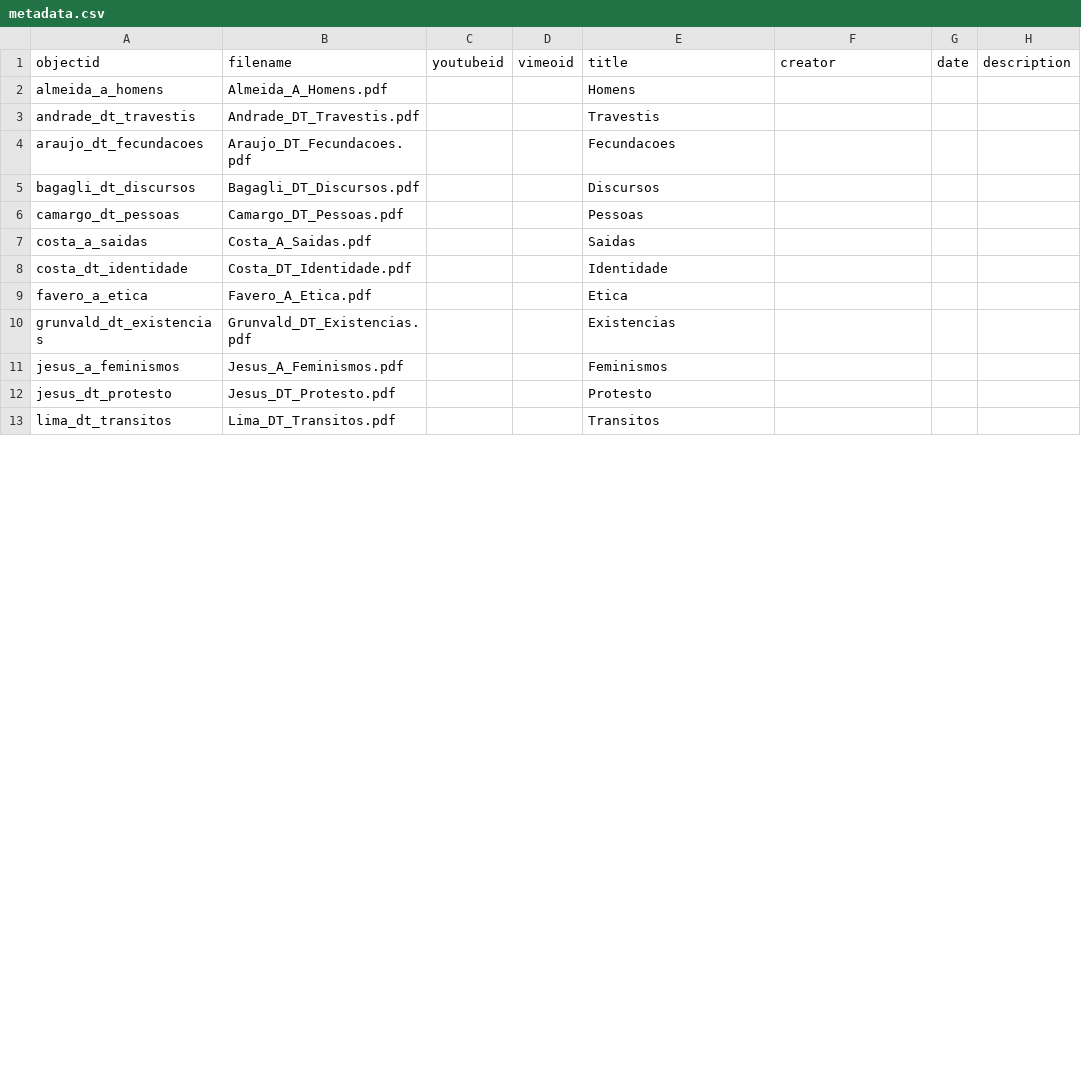
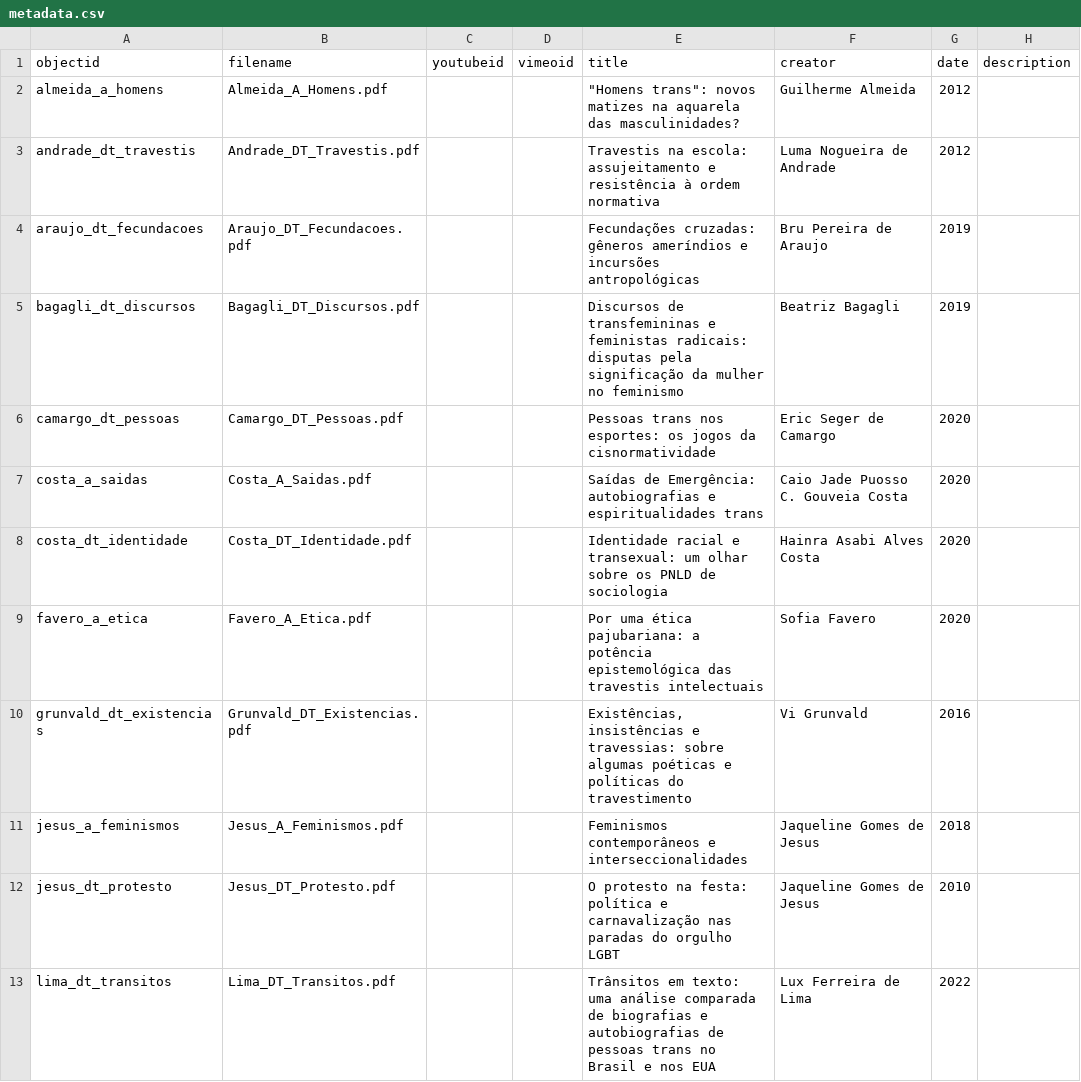
Before and after one commit to brumedezembro/cbmain, a CSV file: assets/metadata.csv, drawn as a sheet; only a part is shown; the diff covers the shown part only; the diff names each change by its address in the sheet, - before the commit and + after, or states it on an @@ line.

```diff
--- a/assets/metadata.csv
+++ b/assets/metadata.csv
-E2 (title): Homens
+E2 (title): "Homens trans": novos matizes na aquarela das masculinidades?
-F2 (creator): (empty)
+F2 (creator): Guilherme Almeida
-G2:G3 (date): (empty)
+G2:G3 (date): 2012
-E3 (title): Travestis
+E3 (title): Travestis na escola: assujeitamento e resistência à ordem normativa
-F3 (creator): (empty)
+F3 (creator): Luma Nogueira de Andrade
-E4 (title): Fecundacoes
+E4 (title): Fecundações cruzadas: gêneros ameríndios e incursões antropológicas
-F4 (creator): (empty)
+F4 (creator): Bru Pereira de Araujo
-G4:G5 (date): (empty)
+G4:G5 (date): 2019
-E5 (title): Discursos
+E5 (title): Discursos de transfemininas e feministas radicais: disputas pela significação da mulher no feminismo
-F5 (creator): (empty)
+F5 (creator): Beatriz Bagagli
-E6 (title): Pessoas
+E6 (title): Pessoas trans nos esportes: os jogos da cisnormatividade
-F6 (creator): (empty)
+F6 (creator): Eric Seger de Camargo
-G6:G9 (date): (empty)
+G6:G9 (date): 2020
-E7 (title): Saidas
+E7 (title): Saídas de Emergência: autobiografias e espiritualidades trans
-F7 (creator): (empty)
+F7 (creator): Caio Jade Puosso C. Gouveia Costa
-E8 (title): Identidade
+E8 (title): Identidade racial e transexual: um olhar sobre os PNLD de sociologia
-F8 (creator): (empty)
+F8 (creator): Hainra Asabi Alves Costa
-E9 (title): Etica
+E9 (title): Por uma ética pajubariana: a potência epistemológica das travestis intelectuais
-F9 (creator): (empty)
+F9 (creator): Sofia Favero
-E10 (title): Existencias
+E10 (title): Existências, insistências e travessias: sobre algumas poéticas e políticas do travestimento
-F10 (creator): (empty)
+F10 (creator): Vi Grunvald
-G10 (date): (empty)
+G10 (date): 2016
-E11 (title): Feminismos
+E11 (title): Feminismos contemporâneos e interseccionalidades
-F11:F12 (creator): (empty)
+F11:F12 (creator): Jaqueline Gomes de Jesus
-G11 (date): (empty)
+G11 (date): 2018
-E12 (title): Protesto
+E12 (title): O protesto na festa: política e carnavalização nas paradas do orgulho LGBT
-G12 (date): (empty)
+G12 (date): 2010
-E13 (title): Transitos
+E13 (title): Trânsitos em texto: uma análise comparada de biografias e autobiografias de pessoas trans no Brasil e nos EUA
-F13 (creator): (empty)
+F13 (creator): Lux Ferreira de Lima
-G13 (date): (empty)
+G13 (date): 2022
```
Also changed, not shown: 24 edited cells elsewhere in this file, 1 other file.
